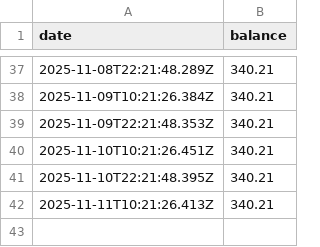
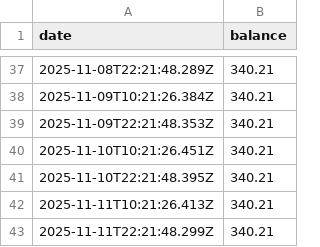
Before and after one commit to treystr/bdi-data, a CSV file: treasury/usd.csv, drawn as a sheet; only a part is shown, gaps mark what is left out.

Commit message:
Update treasury/usd.csv via n8n workflow

```diff
--- a/treasury/usd.csv
+++ b/treasury/usd.csv
@@ -42 +42,2 @@ date,balance
 2025-11-11T10:21:26.413Z,340.21
+2025-11-11T22:21:48.299Z,340.21
```
